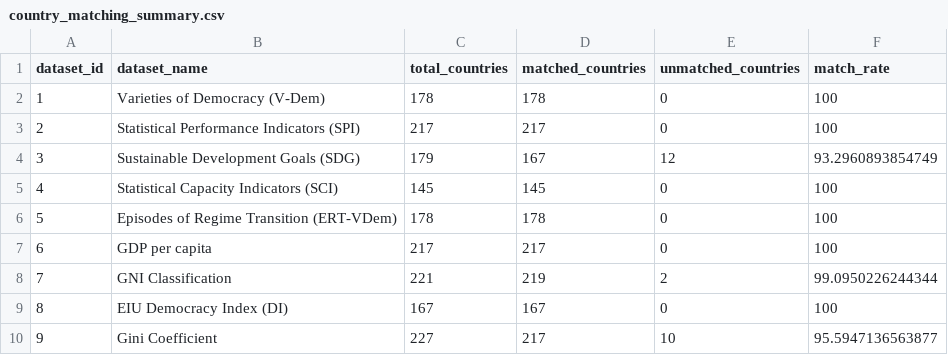
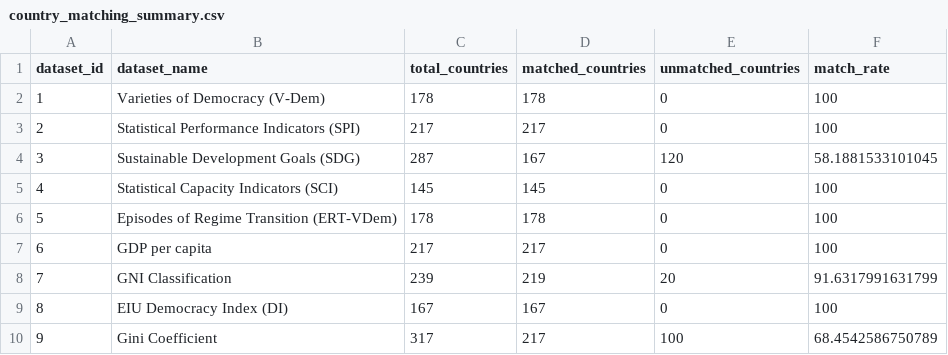
Before and after one commit to SevastianSanchez/QMSS_Thesis_Sanchez, a CSV file: wrangling/df_years2.0_diagnostics/country_matching_summary.csv, drawn as a sheet.

```diff
--- a/wrangling/df_years2.0_diagnostics/country_matching_summary.csv
+++ b/wrangling/df_years2.0_diagnostics/country_matching_summary.csv
@@ -3,3 +3,3 @@
 2,"Statistical Performance Indicators (SPI)",217,217,0,100
-3,"Sustainable Development Goals (SDG)",179,167,12,93.2960893854749
+3,"Sustainable Development Goals (SDG)",287,167,120,58.1881533101045
 4,"Statistical Capacity Indicators (SCI)",145,145,0,100
@@ -7,4 +7,4 @@
 6,"GDP per capita",217,217,0,100
-7,"GNI Classification",221,219,2,99.0950226244344
+7,"GNI Classification",239,219,20,91.6317991631799
 8,"EIU Democracy Index (DI)",167,167,0,100
-9,"Gini Coefficient",227,217,10,95.5947136563877
+9,"Gini Coefficient",317,217,100,68.4542586750789
```
Also changed, not shown: wrangling/df_years2.0_diagnostics/country_matches.csv, 3 other files.
